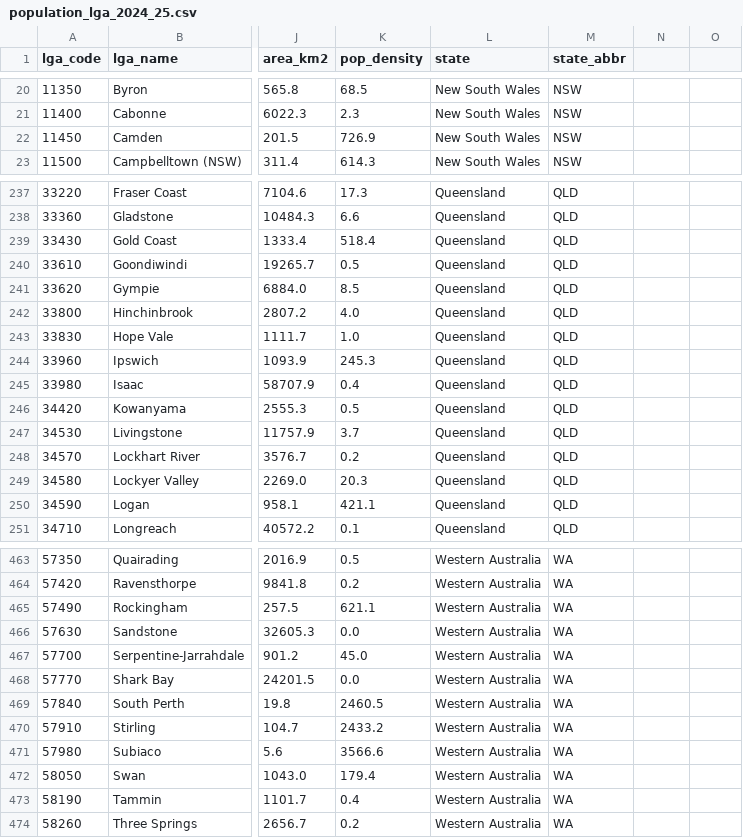
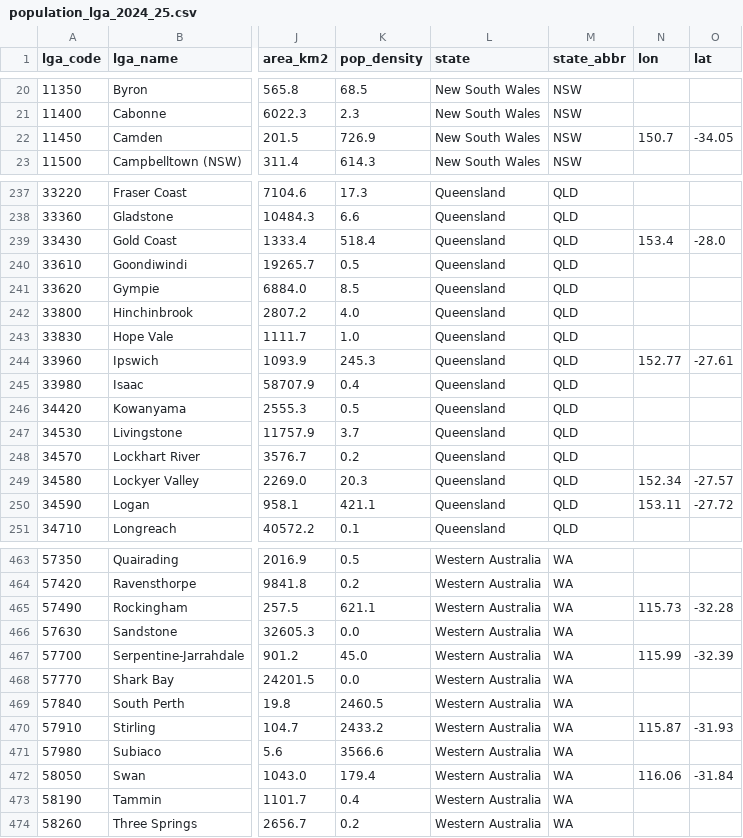
Before and after one commit to TrungLe61/FIT2179, a CSV file: data/population_lga_2024_25.csv, drawn as a sheet; only a part is shown, gaps mark what is left out; the diff covers the shown part only; the diff names each change by its address in the sheet, - before the commit and + after, or states it on an @@ line.

```diff
--- a/data/population_lga_2024_25.csv
+++ b/data/population_lga_2024_25.csv
-N1: (empty)
+N1: lon
-O1: (empty)
+O1: lat
-N22 (lon): (empty)
+N22 (lon): 150.7
-O22 (lat): (empty)
+O22 (lat): -34.05
-N239 (lon): (empty)
+N239 (lon): 153.4
-O239 (lat): (empty)
+O239 (lat): -28.0
-N244 (lon): (empty)
+N244 (lon): 152.77
-O244 (lat): (empty)
+O244 (lat): -27.61
-N249 (lon): (empty)
+N249 (lon): 152.34
-O249 (lat): (empty)
+O249 (lat): -27.57
-N250 (lon): (empty)
+N250 (lon): 153.11
-O250 (lat): (empty)
+O250 (lat): -27.72
-N465 (lon): (empty)
+N465 (lon): 115.73
-O465 (lat): (empty)
+O465 (lat): -32.28
-N467 (lon): (empty)
+N467 (lon): 115.99
-O467 (lat): (empty)
+O467 (lat): -32.39
-N470 (lon): (empty)
+N470 (lon): 115.87
-O470 (lat): (empty)
+O470 (lat): -31.93
-N472 (lon): (empty)
+N472 (lon): 116.06
-O472 (lat): (empty)
+O472 (lat): -31.84
```
Also changed, not shown: 128 edited cells elsewhere in this file, 42 other files.
